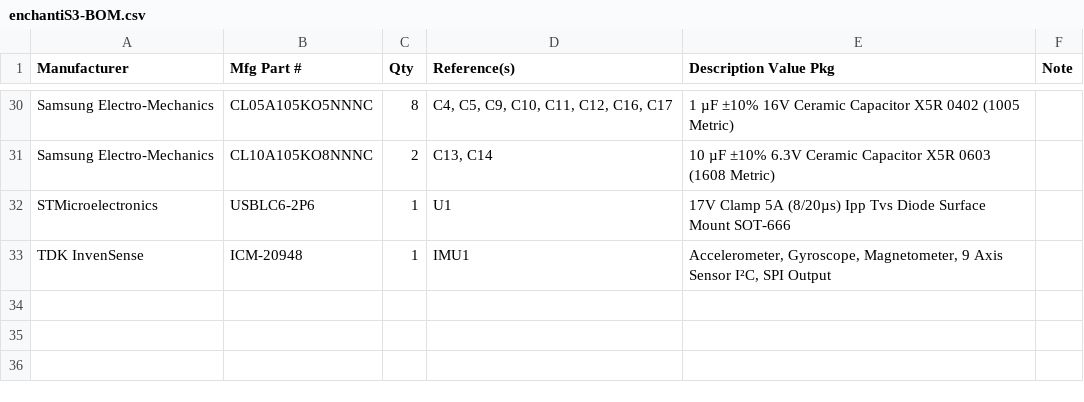
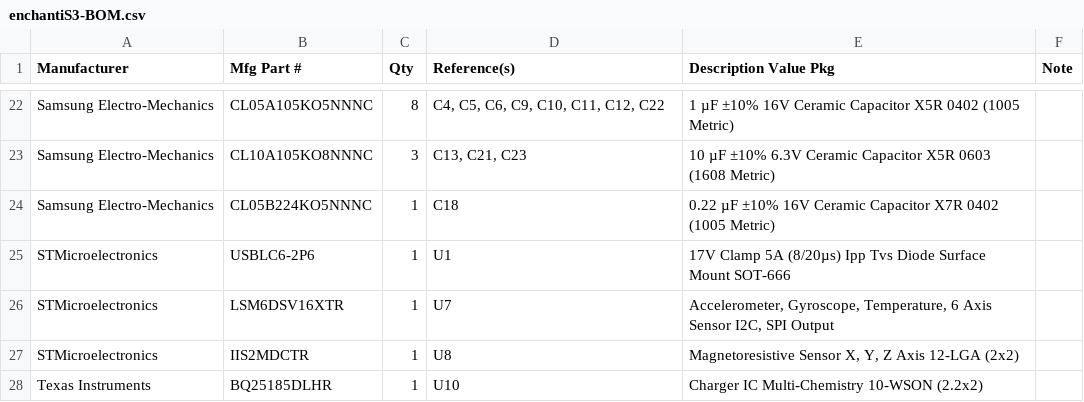
Before and after one commit to aburt2/EnchantiS3, a CSV file: enchantiS3-board/enchantiS3-BOM.csv, drawn as a sheet; only a part is shown, gaps mark what is left out; removed rows and columns are numbered as before the commit, all else as after; the diff covers the shown part only; the diff names each change by its address in the sheet, - before the commit and + after, or states it on an @@ line.

```diff
--- a/enchantiS3-board/enchantiS3-BOM.csv
+++ b/enchantiS3-board/enchantiS3-BOM.csv
-D22 (Reference(s)): C4, C5, C9, C10, C11, C12, C16, C17
+D22 (Reference(s)): C4, C5, C6, C9, C10, C11, C12, C22
-C23 (Qty): 2
+C23 (Qty): 3
-D23 (Reference(s)): C13, C14
+D23 (Reference(s)): C13, C21, C23
+row 24: Samsung Electro-Mechanics | CL05B224KO5NNNC | 1 | C18 | 0.22 µF ±10% 16V Ceramic Capacitor X7R 0402 (1005 Metric)
-row 33: TDK InvenSense | ICM-20948 | 1 | IMU1 | Accelerometer, Gyroscope, Magnetometer, 9 Axis Sensor I²C, SPI Output
+row 26: STMicroelectronics | LSM6DSV16XTR | 1 | U7 | Accelerometer, Gyroscope, Temperature, 6 Axis Sensor I2C, SPI Output
+row 27: STMicroelectronics | IIS2MDCTR | 1 | U8 | Magnetoresistive Sensor X, Y, Z Axis 12-LGA (2x2)
+row 28: Texas Instruments | BQ25185DLHR | 1 | U10 | Charger IC Multi-Chemistry 10-WSON (2.2x2)
```
Also changed, not shown: 8 removed rows and 16 edited cells elsewhere in this file, enchantiS3-board/PCBWay_positions.csv, 6 other files.
